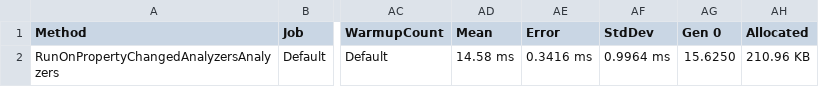
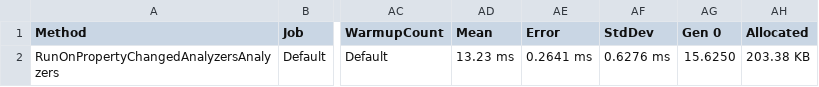
Before and after one commit to DotNetAnalyzers/PropertyChangedAnalyzers, a CSV file: PropertyChangedAnalyzers.Benchmarks/BenchmarkDotNet.Artifacts/results/INPC003Benchmarks-report.csv, drawn as a sheet; only a part is shown, gaps mark what is left out; the diff names each change by its address in the sheet, - before the commit and + after, or states it on an @@ line.

```diff
--- a/PropertyChangedAnalyzers.Benchmarks/BenchmarkDotNet.Artifacts/results/INPC003Benchmarks-report.csv
+++ b/PropertyChangedAnalyzers.Benchmarks/BenchmarkDotNet.Artifacts/results/INPC003Benchmarks-report.csv
-AD2 (Mean): 14.58 ms
+AD2 (Mean): 13.23 ms
-AE2 (Error): 0.3416 ms
+AE2 (Error): 0.2641 ms
-AF2 (StdDev): 0.9964 ms
+AF2 (StdDev): 0.6276 ms
-AH2 (Allocated): 210.96 KB
+AH2 (Allocated): 203.38 KB
```
Also changed, not shown: PropertyChangedAnalyzers.Benchmarks/BenchmarkDotNet.Artifacts/results/INPC001Benchmarks-report.csv, PropertyChangedAnalyzers.Benchmarks/BenchmarkDotNet.Artifacts/results/INPC002Benchmarks-report.csv, 57 other files.
